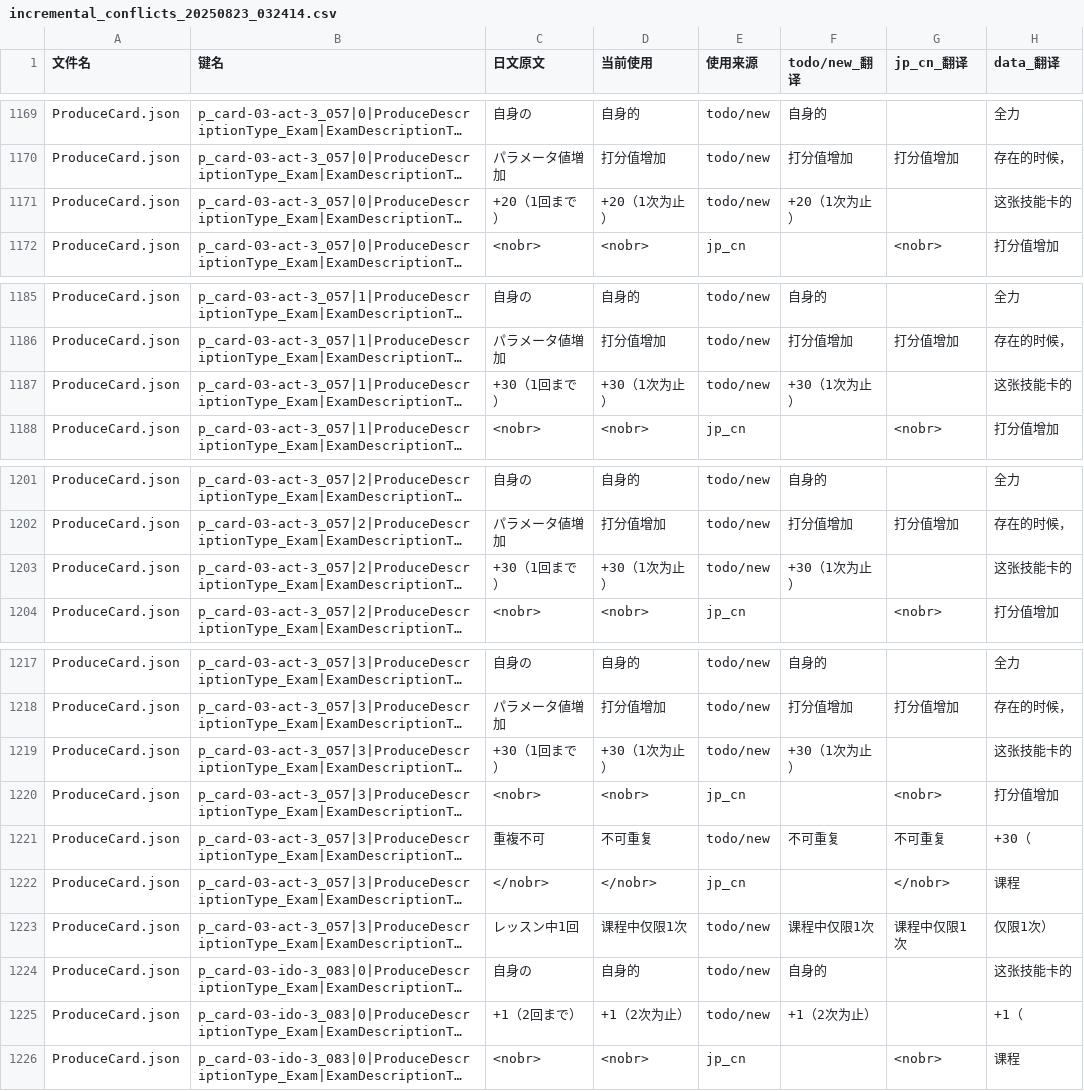
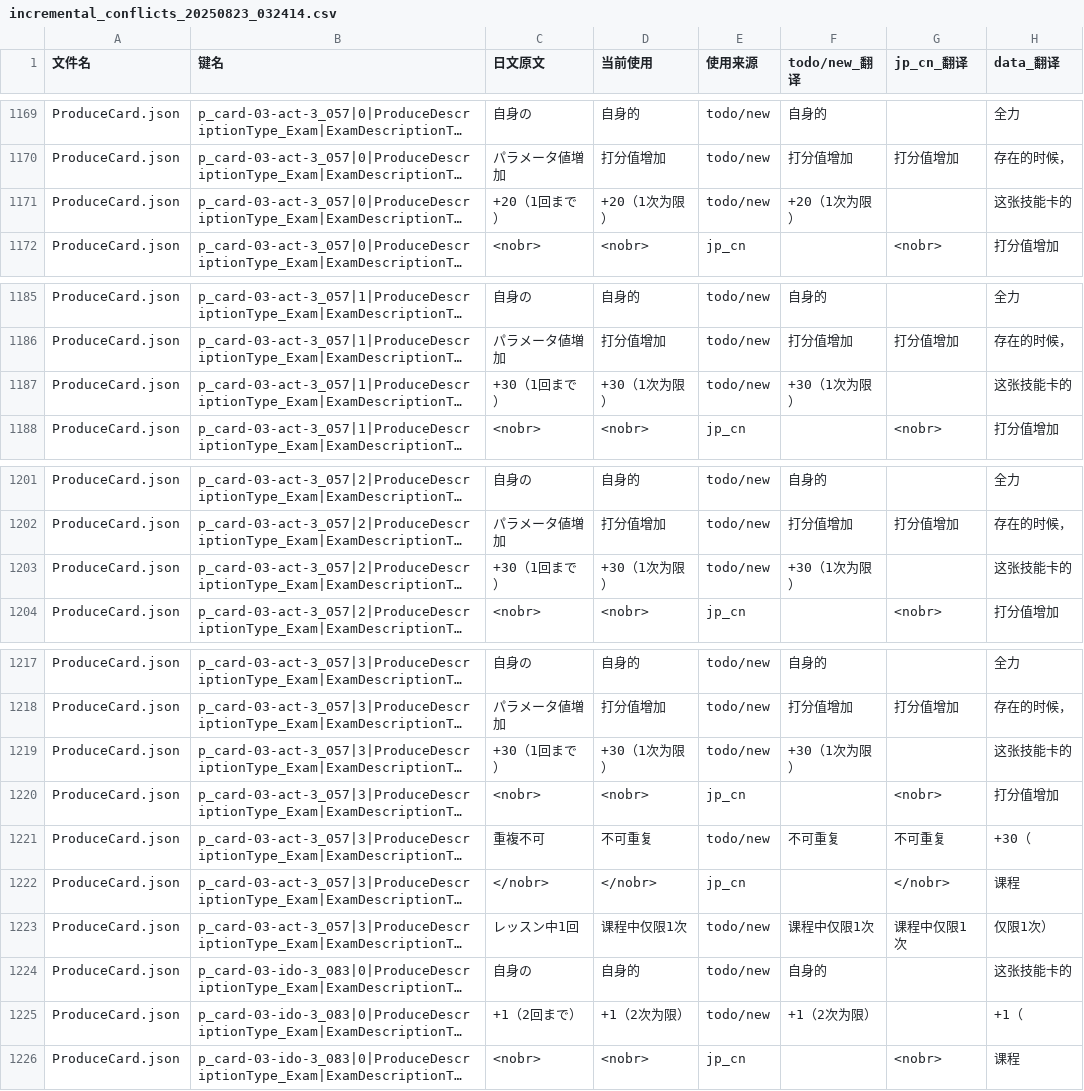
Before and after one commit to chen870814/gakumas-master-translation-TC, a CSV file: pretranslate_todo/conflicts/incremental_conflicts_20250823_032414.csv, drawn as a sheet; only a part is shown, gaps mark what is left out; long unchanged cells end in …; the diff covers the shown part only; the diff names each change by its address in the sheet, - before the commit and + after, or states it on an @@ line.

```diff
--- a/pretranslate_todo/conflicts/incremental_conflicts_20250823_032414.csv
+++ b/pretranslate_todo/conflicts/incremental_conflicts_20250823_032414.csv
-D1171 (当前使用): +20（1次为止）
+D1171 (当前使用): +20（1次为限）
-F1171 (todo/new_翻译): +20（1次为止）
+F1171 (todo/new_翻译): +20（1次为限）
-D1187 (当前使用): +30（1次为止）
+D1187 (当前使用): +30（1次为限）
-F1187 (todo/new_翻译): +30（1次为止）
+F1187 (todo/new_翻译): +30（1次为限）
-D1203 (当前使用): +30（1次为止）
+D1203 (当前使用): +30（1次为限）
-F1203 (todo/new_翻译): +30（1次为止）
+F1203 (todo/new_翻译): +30（1次为限）
-D1219 (当前使用): +30（1次为止）
+D1219 (当前使用): +30（1次为限）
-F1219 (todo/new_翻译): +30（1次为止）
+F1219 (todo/new_翻译): +30（1次为限）
-D1225 (当前使用): +1（2次为止）
+D1225 (当前使用): +1（2次为限）
-F1225 (todo/new_翻译): +1（2次为止）
+F1225 (todo/new_翻译): +1（2次为限）
```
Also changed, not shown: 96 edited cells elsewhere in this file, pretranslate_todo/conflicts/incremental_conflicts_20250823_032255.csv, 9 other files.
